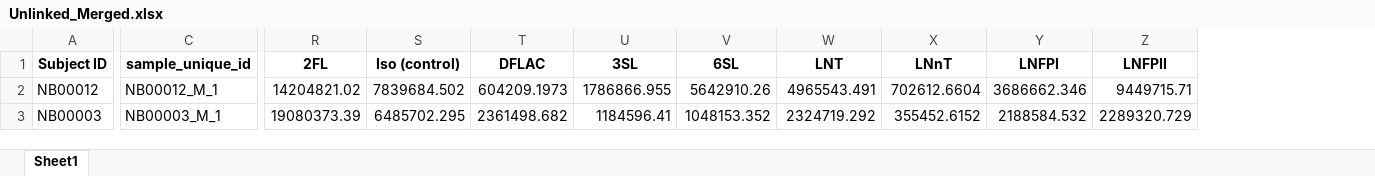
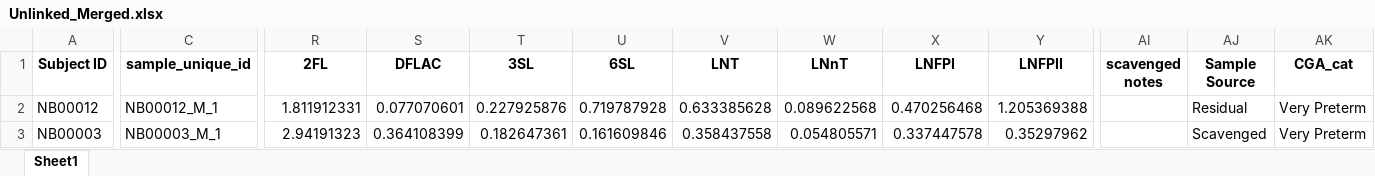
Before and after one commit to spann-pediatrics/NeoBank, an Excel workbook: Unlinked_Merged.xlsx, sheet Sheet1, drawn as a sheet; only a part is shown, gaps mark what is left out; values as stored, in another font and other column widths than the file's, no borders; removed rows and columns are numbered as before the commit, all else as after; the diff covers the shown part only; the diff names each change by its address in the sheet, - before the commit and + after, or states it on an @@ line.

```diff
--- a/Unlinked_Merged.xlsx (sheet Sheet1)
+++ b/Unlinked_Merged.xlsx (sheet Sheet1)
-column S (Iso (control)), rows 2-3: 7839684.502 | 6485702.295
+column AI (scavenged notes), empty
+column AJ (Sample Source), rows 2-3: Residual | Scavenged
+column AK (CGA_cat), rows 2-3: Very Preterm | Very Preterm
-R2 (2FL): 14204821.02
+R2 (2FL): 1.811912331
-S2 (DFLAC): 604209.1973
+S2 (DFLAC): 0.077070601
-T2 (3SL): 1786866.955
+T2 (3SL): 0.227925876
-U2 (6SL): 5642910.26
+U2 (6SL): 0.719787928
-V2 (LNT): 4965543.491
+V2 (LNT): 0.633385628
-W2 (LNnT): 702612.6604
+W2 (LNnT): 0.089622568
-X2 (LNFPI): 3686662.346
+X2 (LNFPI): 0.470256468
-Y2 (LNFPII): 9449715.71
+Y2 (LNFPII): 1.205369388
-R3 (2FL): 19080373.39
+R3 (2FL): 2.94191323
-S3 (DFLAC): 2361498.682
+S3 (DFLAC): 0.364108399
-T3 (3SL): 1184596.41
+T3 (3SL): 0.182647361
-U3 (6SL): 1048153.352
+U3 (6SL): 0.161609846
-V3 (LNT): 2324719.292
+V3 (LNT): 0.358437558
-W3 (LNnT): 355452.6152
+W3 (LNnT): 0.054805571
-X3 (LNFPI): 2188584.532
+X3 (LNFPI): 0.337447578
-Y3 (LNFPII): 2289320.729
+Y3 (LNFPII): 0.35297962
```
Also changed, not shown: 1885 edited cells elsewhere in this sheet, Data/NeoBank Unlinked AC.xlsx, 6 other files.
